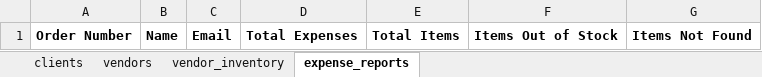
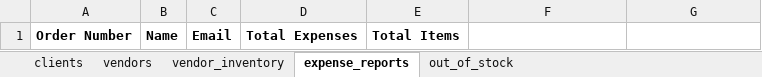
Before and after one commit to 210927-Reston-UiPath/Yu_T_Bradburn_K-P0, an Excel workbook: P0 source datasheet.xlsx, sheet expense_reports, drawn as a sheet; values as stored, in another font and other column widths than the file's, no borders; the diff names each change by its address in the sheet, - before the commit and + after, or states it on an @@ line.

Commit message:
P0 source datasheet updated with out_of_stock sheet, moved out of expense_reports

```diff
--- a/P0 source datasheet.xlsx (sheet expense_reports)
+++ b/P0 source datasheet.xlsx (sheet expense_reports)
+sheet tab: out_of_stock
-F1: Items Out of Stock
+F1: (empty)
-G1: Items Not Found
+G1: (empty)
```
